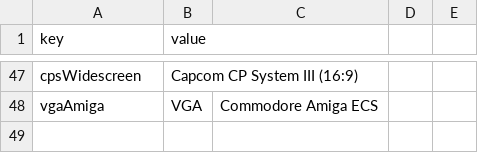
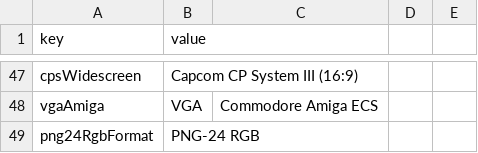
Before and after one commit to Anarkade/deliaxe-paint, a CSV file: src/locales/texts_constant.csv, drawn as a sheet; only a part is shown, gaps mark what is left out; the diff names each change by its address in the sheet, - before the commit and + after, or states it on an @@ line.

```diff
--- a/src/locales/texts_constant.csv
+++ b/src/locales/texts_constant.csv
+row 49: png24RgbFormat | PNG-24 RGB
```
Also changed, not shown: src/locales/translationsImagePreview.csv, 2 other files.
